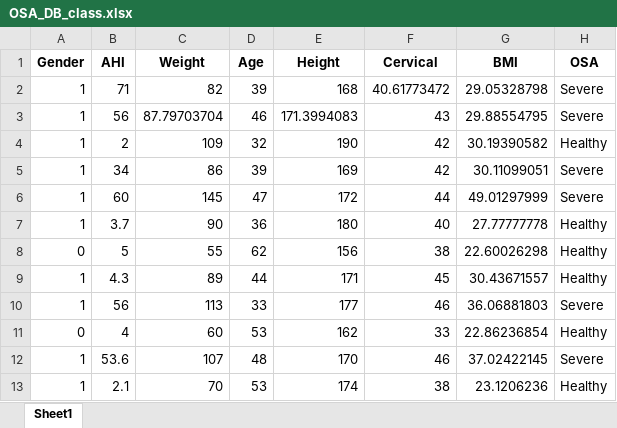
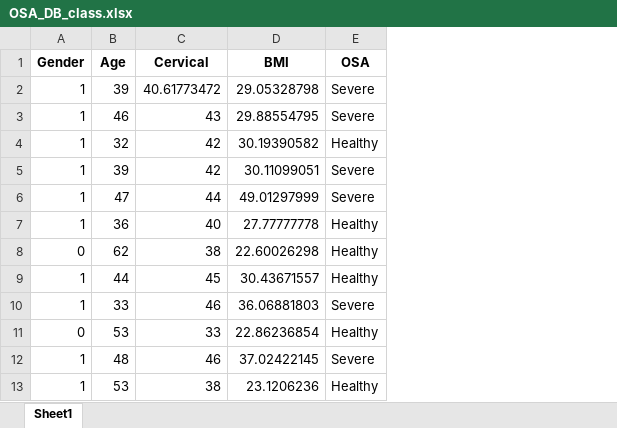
Before and after one commit to VicBracke/_Repo_ML_Project, an Excel workbook: OSA_CaseStudy/DATA/OSA_DB_class.xlsx, sheet Sheet1, drawn as a sheet; only a part is shown; values as stored, in another font and other column widths than the file's, no borders; the diff names each change by its address in the sheet, - before the commit and + after, or states it on an @@ line.

```diff
--- a/OSA_CaseStudy/DATA/OSA_DB_class.xlsx (sheet Sheet1)
+++ b/OSA_CaseStudy/DATA/OSA_DB_class.xlsx (sheet Sheet1)
-column B (AHI), rows 2-13: 71 | 56 | 2 | 34 | 60 | 3.7 | 5 | 4.3 | 56 | 4 | 53.6 | 2.1
-column C (Weight), rows 2-13: 82 | 87.79703704 | 109 | 86 | 145 | 90 | 55 | 89 | 113 | 60 | 107 | 70
-column E (Height), rows 2-13: 168 | 171.3994083 | 190 | 169 | 172 | 180 | 156 | 171 | 177 | 162 | 170 | 174
```
Also changed, not shown: 9 other files.
